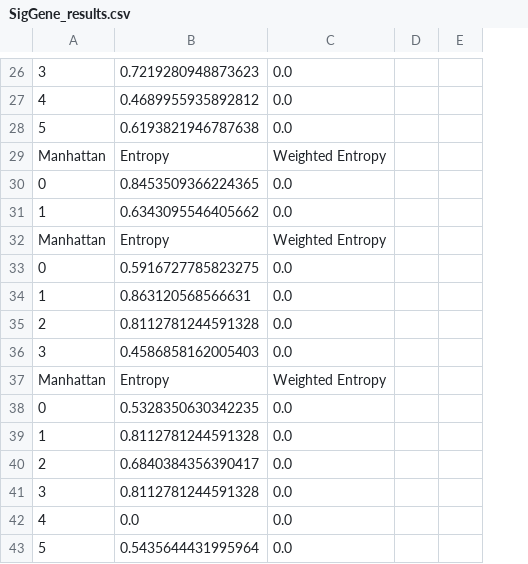
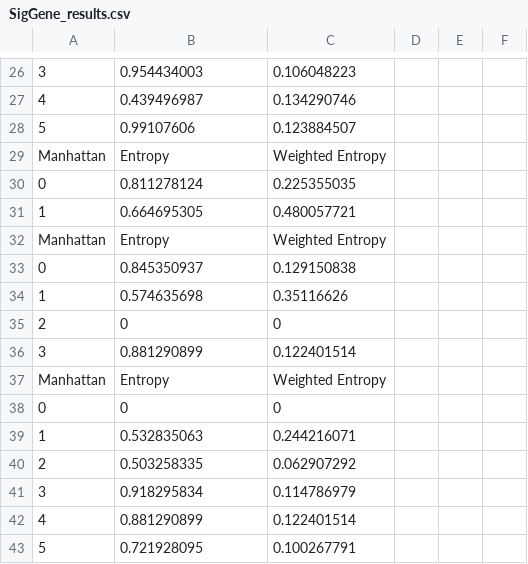
Before and after one commit to Austhyma/DataMining_Homework4, a CSV file: FIles/SigGene_results.csv, drawn as a sheet; only a part is shown, gaps mark what is left out; the diff covers the shown part only; the diff names each change by its address in the sheet, - before the commit and + after, or states it on an @@ line.

```diff
--- a/FIles/SigGene_results.csv
+++ b/FIles/SigGene_results.csv
+column D, empty
-B26: 0.7219280948873623
+B26: 0.954434003
-C26: 0.0
+C26: 0.106048223
-B27: 0.4689955935892812
+B27: 0.439496987
-C27: 0.0
+C27: 0.134290746
-B28: 0.6193821946787638
+B28: 0.99107606
-C28: 0.0
+C28: 0.123884507
-B30: 0.8453509366224365
+B30: 0.811278124
-C30: 0.0
+C30: 0.225355035
-B31: 0.6343095546405662
+B31: 0.664695305
-C31: 0.0
+C31: 0.480057721
-B33: 0.5916727785823275
+B33: 0.845350937
-C33: 0.0
+C33: 0.129150838
-B34: 0.863120568566631
+B34: 0.574635698
-C34: 0.0
+C34: 0.35116626
-B35: 0.8112781244591328
+B35: 0
-C35: 0.0
+C35: 0
-B36: 0.4586858162005403
+B36: 0.881290899
-C36: 0.0
+C36: 0.122401514
-B38: 0.5328350630342235
+B38: 0
-C38: 0.0
+C38: 0
-B39: 0.8112781244591328
+B39: 0.532835063
-C39: 0.0
+C39: 0.244216071
-B40: 0.6840384356390417
+B40: 0.503258335
-C40: 0.0
+C40: 0.062907292
-B41: 0.8112781244591328
+B41: 0.918295834
-C41: 0.0
+C41: 0.114786979
-B42: 0.0
+B42: 0.881290899
-C42: 0.0
+C42: 0.122401514
-B43: 0.5435644431995964
+B43: 0.721928095
-C43: 0.0
+C43: 0.100267791
```
Also changed, not shown: 6 added rows, 6 removed rows and 18 edited cells elsewhere in this file, FIles/AllGenes_results.csv, FIles/iris_results.csv, 4 other files.
